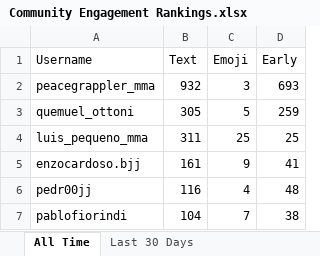
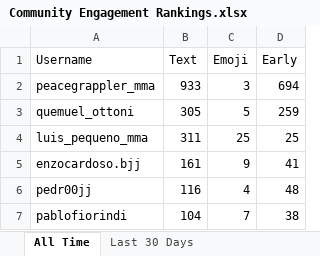
Before and after one commit to paxlucta/peace-grappler, an Excel workbook: Community Engagement Rankings.xlsx, sheet All Time, drawn as a sheet; only a part is shown; values as stored, in another font and other column widths than the file's, no borders; the diff names each change by its address in the sheet, - before the commit and + after, or states it on an @@ line.

```diff
--- a/Community Engagement Rankings.xlsx (sheet All Time)
+++ b/Community Engagement Rankings.xlsx (sheet All Time)
-B2 (Text): 932
+B2 (Text): 933
-D2 (Early): 693
+D2 (Early): 694
```
Also changed, not shown: sheet Last 30 Days, 2 other files.
